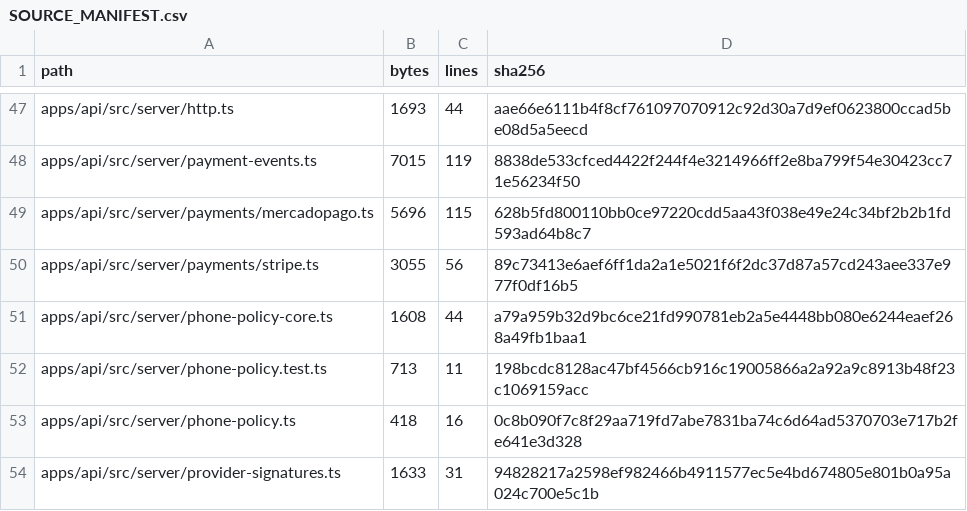
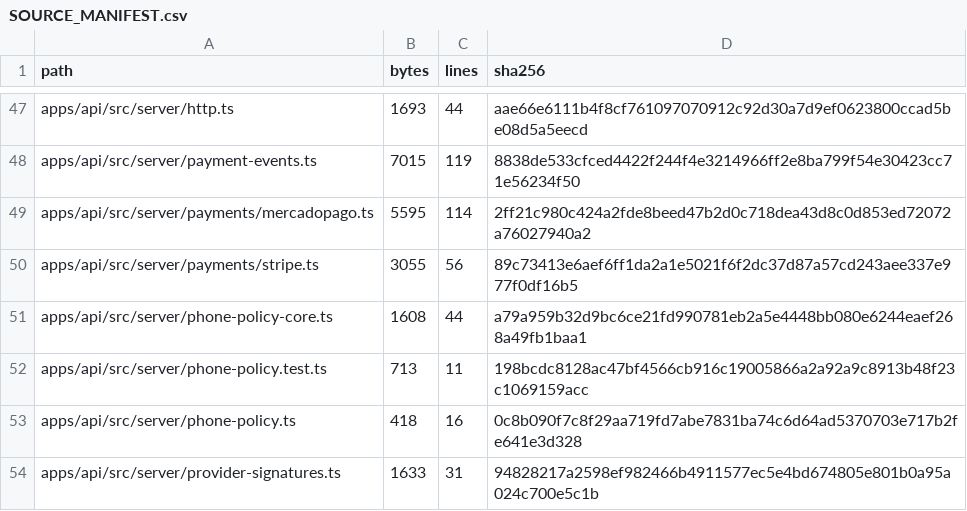
Before and after one commit to Wpersoli/trotebox, a CSV file: SOURCE_MANIFEST.csv, drawn as a sheet; only a part is shown, gaps mark what is left out.

```diff
--- a/SOURCE_MANIFEST.csv
+++ b/SOURCE_MANIFEST.csv
@@ -48,3 +48,3 @@ path,bytes,lines,sha256
 "apps/api/src/server/payment-events.ts",7015,119,8838de533cfced4422f244f4e3214966ff2e8ba799f54e30423cc71e56234f50
-"apps/api/src/server/payments/mercadopago.ts",5696,115,628b5fd800110bb0ce97220cdd5aa43f038e49e24c34bf2b2b1fd593ad64b8c7
+"apps/api/src/server/payments/mercadopago.ts",5595,114,2ff21c980c424a2fde8beed47b2d0c718dea43d8c0d853ed72072a76027940a2
 "apps/api/src/server/payments/stripe.ts",3055,56,89c73413e6aef6ff1da2a1e5021f6f2dc37d87a57cd243aee337e977f0df16b5
```
Also changed, not shown: 3 other files.
